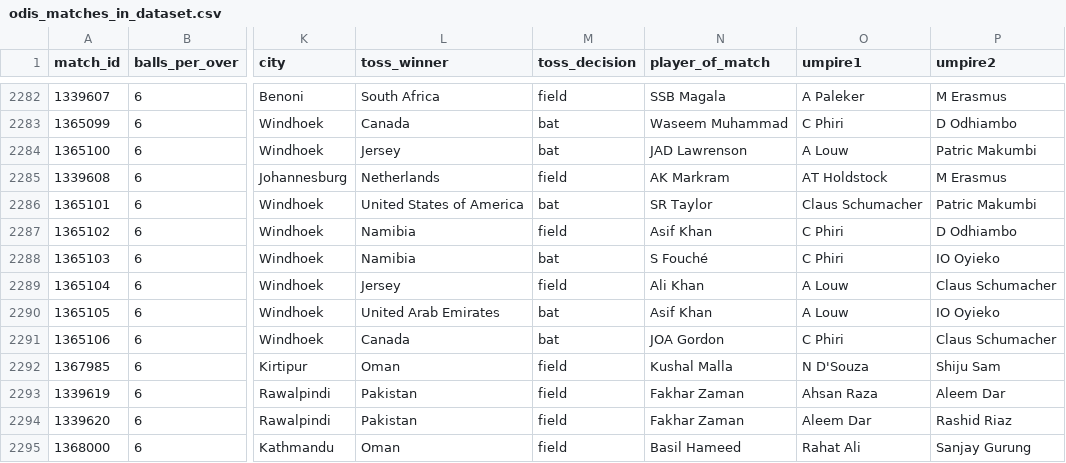
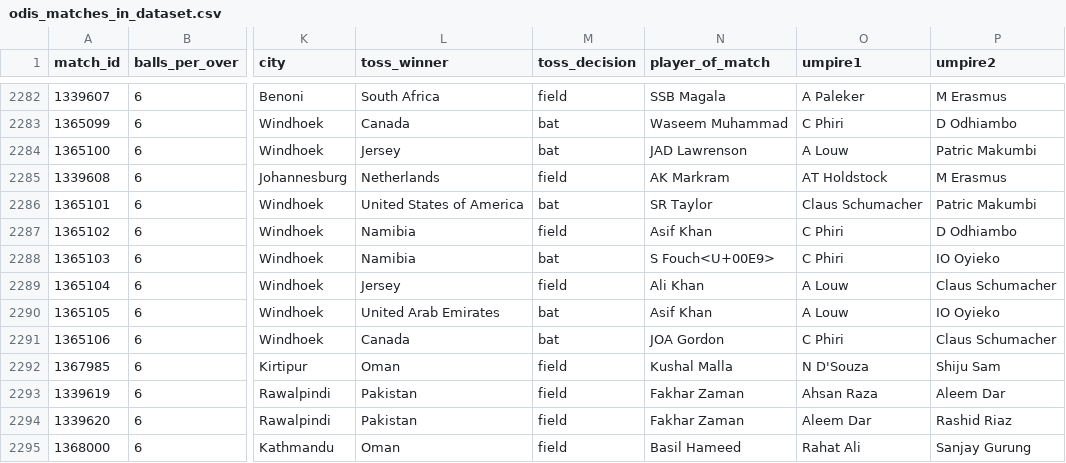
Before and after one commit to CooperDenny/CricketStatsHub, a CSV file: Database/One-day internationals/odis_matches_in_dataset.csv, drawn as a sheet; only a part is shown, gaps mark what is left out; the diff names each change by its address in the sheet, - before the commit and + after, or states it on an @@ line.

```diff
--- a/Database/One-day internationals/odis_matches_in_dataset.csv
+++ b/Database/One-day internationals/odis_matches_in_dataset.csv
-N2288 (player_of_match): S Fouché
+N2288 (player_of_match): S Fouch<U+00E9>
```
Also changed, not shown: Database/T20 internationals/t20s_matches_in_dataset.csv.
